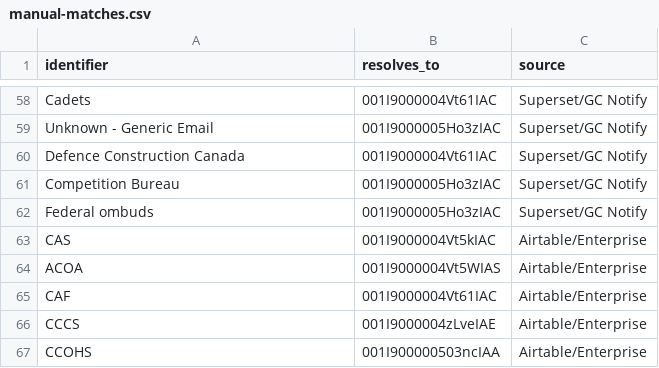
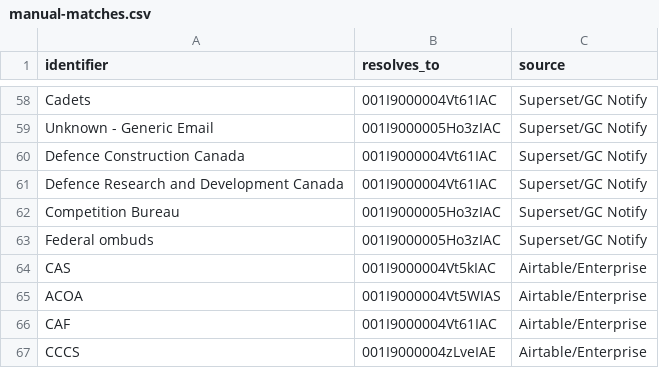
Before and after one commit to cds-snc/data-r-functions-for-cds, a CSV file: data-raw/organisation-resolution/data/manual-matches.csv, drawn as a sheet; only a part is shown, gaps mark what is left out; the shorter side is filled out with more unchanged rows.

Commit message:
fix: add additional match

```diff
--- a/data-raw/organisation-resolution/data/manual-matches.csv
+++ b/data-raw/organisation-resolution/data/manual-matches.csv
@@ -60,2 +60,3 @@
 "Defence Construction Canada","001I9000004Vt61IAC","Superset/GC Notify"
+"Defence Research and Development Canada","001I9000004Vt61IAC","Superset/GC Notify"
 "Competition Bureau","001I9000005Ho3zIAC","Superset/GC Notify"
```
